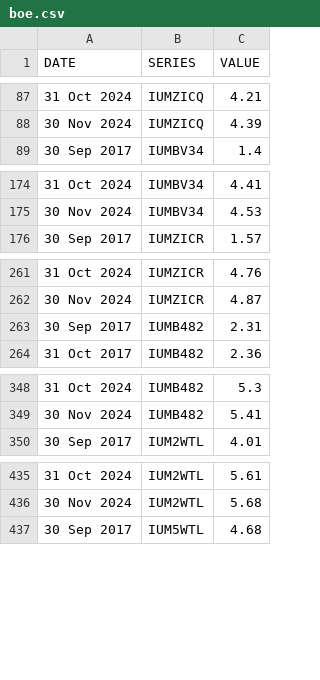
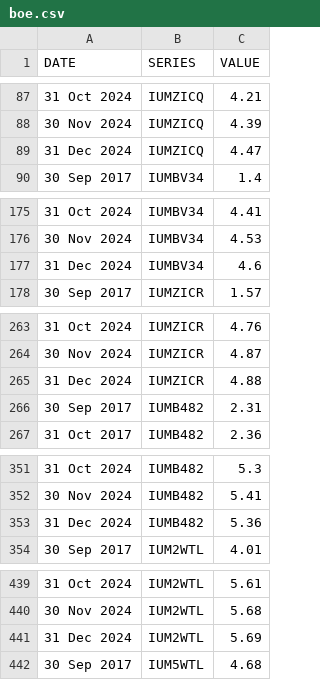
Before and after one commit to ONSdigital/bank-of-england-flat-data, a CSV file: boe.csv, drawn as a sheet; only a part is shown, gaps mark what is left out; the diff covers the shown part only.

```diff
--- a/boe.csv
+++ b/boe.csv
@@ -88,2 +88,3 @@ DATE,SERIES,VALUE
 30 Nov 2024,IUMZICQ,4.39
+31 Dec 2024,IUMZICQ,4.47
 30 Sep 2017,IUMBV34,1.4
@@ -175,2 +176,3 @@ DATE,SERIES,VALUE
 30 Nov 2024,IUMBV34,4.53
+31 Dec 2024,IUMBV34,4.6
 30 Sep 2017,IUMZICR,1.57
@@ -262,2 +264,3 @@ DATE,SERIES,VALUE
 30 Nov 2024,IUMZICR,4.87
+31 Dec 2024,IUMZICR,4.88
 30 Sep 2017,IUMB482,2.31
@@ -349,2 +352,3 @@ DATE,SERIES,VALUE
 30 Nov 2024,IUMB482,5.41
+31 Dec 2024,IUMB482,5.36
 30 Sep 2017,IUM2WTL,4.01
@@ -436,2 +440,3 @@ DATE,SERIES,VALUE
 30 Nov 2024,IUM2WTL,5.68
+31 Dec 2024,IUM2WTL,5.69
 30 Sep 2017,IUM5WTL,4.68
```
Also changed, not shown: 4 added rows elsewhere in this file, 1 other file.
